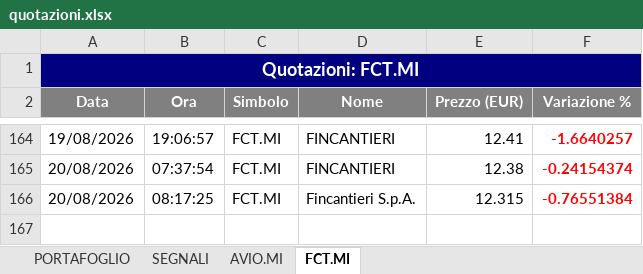
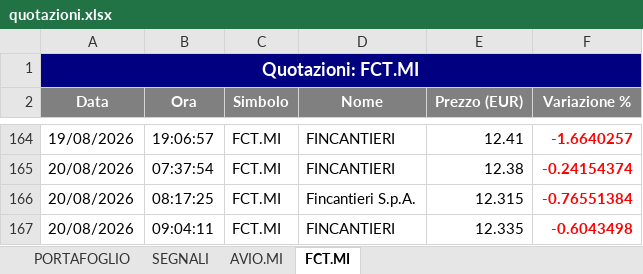
Before and after one commit to GianluGreco/stock_monitor, an Excel workbook: output/quotazioni.xlsx, sheet FCT.MI, drawn as a sheet; only a part is shown, gaps mark what is left out; values as stored, in another font and other column widths than the file's, no borders; the diff names each change by its address in the sheet, - before the commit and + after, or states it on an @@ line.

```diff
--- a/output/quotazioni.xlsx (sheet FCT.MI)
+++ b/output/quotazioni.xlsx (sheet FCT.MI)
+row 167: 20/08/2026 | 09:04:11 | FCT.MI | FINCANTIERI | 12.335 | -0.6043498
```
Also changed, not shown: sheet PORTAFOGLIO, sheet SEGNALI, sheet AVIO.MI, 2 other files.
